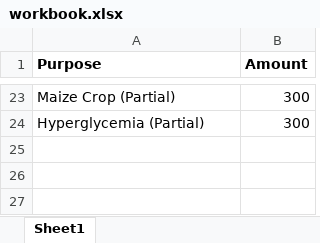
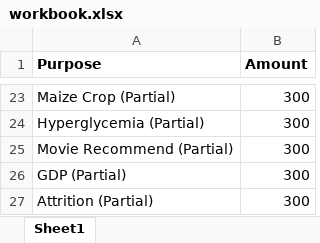
Before and after one commit to Efficient8/financial, an Excel workbook: workbook.xlsx, sheet Sheet1, drawn as a sheet; only a part is shown, gaps mark what is left out; values as stored, in another font and other column widths than the file's, no borders; the diff names each change by its address in the sheet, - before the commit and + after, or states it on an @@ line.

Commit message:
Updated

```diff
--- a/workbook.xlsx (sheet Sheet1)
+++ b/workbook.xlsx (sheet Sheet1)
+row 25: Movie Recommend (Partial) | 300
+row 26: GDP (Partial) | 300
+row 27: Attrition (Partial) | 300
```
